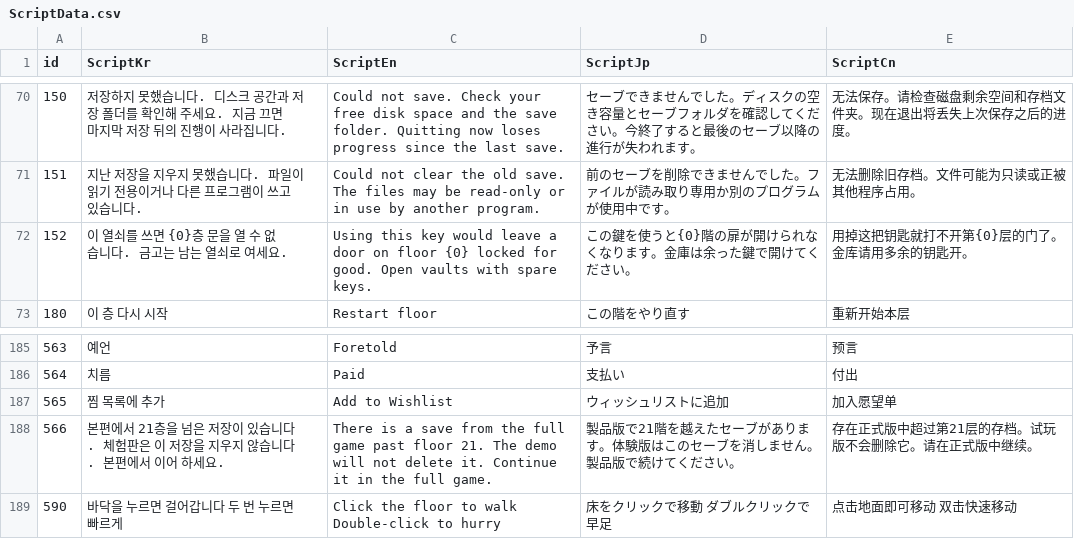
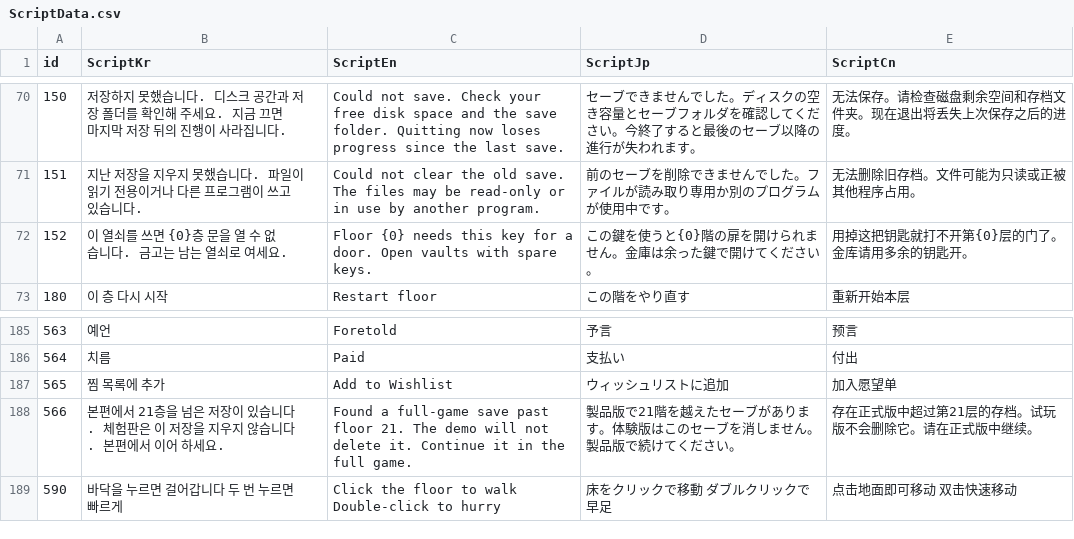
Before and after one commit to IO-DOG/TheSword, a CSV file: Assets/@Resources/Data/Excel/ScriptData.csv, drawn as a sheet; only a part is shown, gaps mark what is left out.

```diff
--- a/Assets/@Resources/Data/Excel/ScriptData.csv
+++ b/Assets/@Resources/Data/Excel/ScriptData.csv
@@ -71,3 +71,3 @@
 151,지난 저장을 지우지 못했습니다. 파일이 읽기 전용이거나 다른 프로그램이 쓰고 있습니다.,Could not clear the old save. The files may be read-only or in use by another program.,前のセーブを削除できませんでした。ファイルが読み取り専用か別のプログラムが使用中です。,无法删除旧存档。文件可能为只读或正被其他程序占用。
-152,이 열쇠를 쓰면 {0}층 문을 열 수 없습니다. 금고는 남는 열쇠로 여세요.,Using this key would leave a door on floor {0} locked for good. Open vaults with spare keys.,この鍵を使うと{0}階の扉が開けられなくなります。金庫は余った鍵で開けてください。,用掉这把钥匙就打不开第{0}层的门了。金库请用多余的钥匙开。
+152,이 열쇠를 쓰면 {0}층 문을 열 수 없습니다. 금고는 남는 열쇠로 여세요.,Floor {0} needs this key for a door. Open vaults with spare keys.,この鍵を使うと{0}階の扉を開けられません。金庫は余った鍵で開けてください。,用掉这把钥匙就打不开第{0}层的门了。金库请用多余的钥匙开。
 180,이 층 다시 시작,Restart floor,この階をやり直す,重新开始本层
@@ -187,3 +187,3 @@
 565,찜 목록에 추가,Add to Wishlist,ウィッシュリストに追加,加入愿望单
-566,본편에서 21층을 넘은 저장이 있습니다. 체험판은 이 저장을 지우지 않습니다. 본편에서 이어 하세요.,There is a save from the full game past floor 21. The demo will not delete it. Continue it in the full game.,製品版で21階を越えたセーブがあります。体験版はこのセーブを消しません。製品版で続けてください。,存在正式版中超过第21层的存档。试玩版不会删除它。请在正式版中继续。
+566,본편에서 21층을 넘은 저장이 있습니다. 체험판은 이 저장을 지우지 않습니다. 본편에서 이어 하세요.,Found a full-game save past floor 21. The demo will not delete it. Continue it in the full game.,製品版で21階を越えたセーブがあります。体験版はこのセーブを消しません。製品版で続けてください。,存在正式版中超过第21层的存档。试玩版不会删除它。请在正式版中继续。
 590,바닥을 누르면 걸어갑니다   두 번 누르면 빠르게,Click the floor to walk   Double-click to hurry,床をクリックで移動   ダブルクリックで早足,点击地面即可移动   双击快速移动
```
Also changed, not shown: 4 other files.
